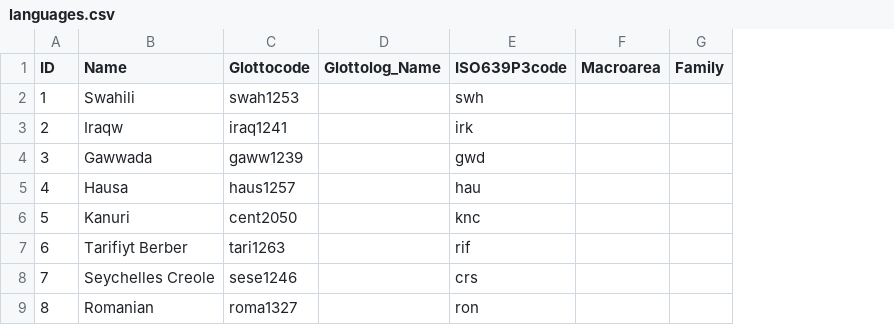
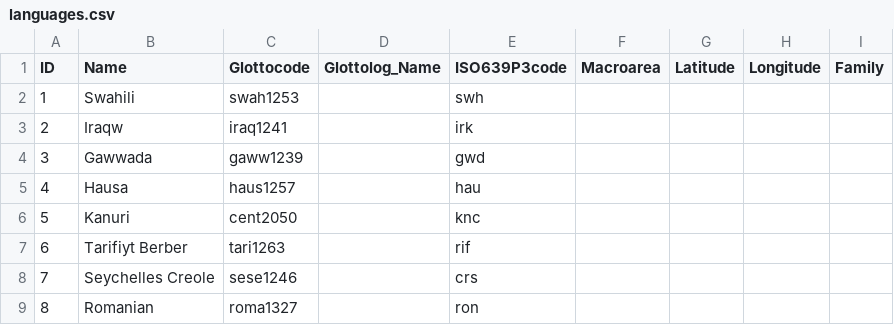
Before and after one commit to lexibank/wold, a CSV file: cldf/languages.csv, drawn as a sheet; only a part is shown; the diff names each change by its address in the sheet, - before the commit and + after, or states it on an @@ line.

```diff
--- a/cldf/languages.csv
+++ b/cldf/languages.csv
+column G (Latitude), empty
+column H (Longitude), empty
```
Also changed, not shown: cldf/parameters.csv, 3 other files.
